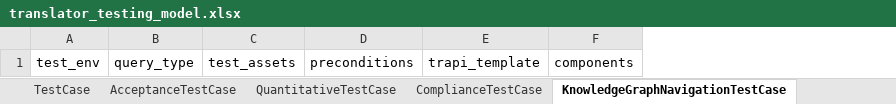
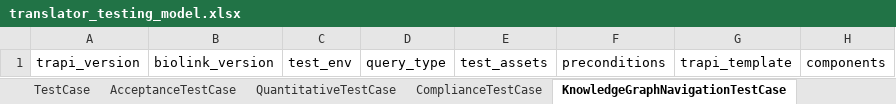
Before and after one commit to TranslatorSRI/TranslatorTestingModel, an Excel workbook: project/excel/translator_testing_model.xlsx, sheet KnowledgeGraphNavigationTestCase, drawn as a sheet; only a part is shown; values as stored, in another font and other column widths than the file's, no borders; the diff names each change by its address in the sheet, - before the commit and + after, or states it on an @@ line.

Commit message:
Subclass KnowledgeGraphNavigationTestCase from ComplianceTestCase

```diff
--- a/project/excel/translator_testing_model.xlsx (sheet KnowledgeGraphNavigationTestCase)
+++ b/project/excel/translator_testing_model.xlsx (sheet KnowledgeGraphNavigationTestCase)
+column A, row 1: trapi_version
+column B, row 1: biolink_version
```
Also changed, not shown: sheet OneHopTestCase, 13 other files.
